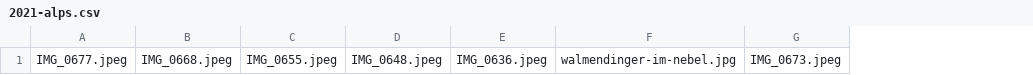
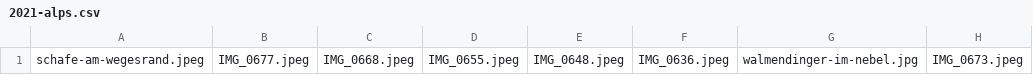
Before and after one commit to DjThossi/sebastianthoss.de, a CSV file: source/_includes/imageData/2021-alps.csv, drawn as a sheet; only a part is shown; the diff names each change by its address in the sheet, - before the commit and + after, or states it on an @@ line.

```diff
--- a/source/_includes/imageData/2021-alps.csv
+++ b/source/_includes/imageData/2021-alps.csv
+column A, row 1: schafe-am-wegesrand.jpeg
```
Also changed, not shown: 11 other files.
